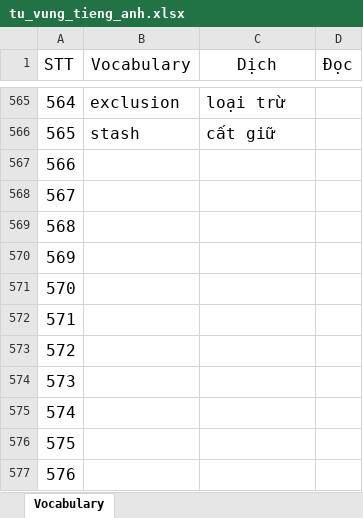
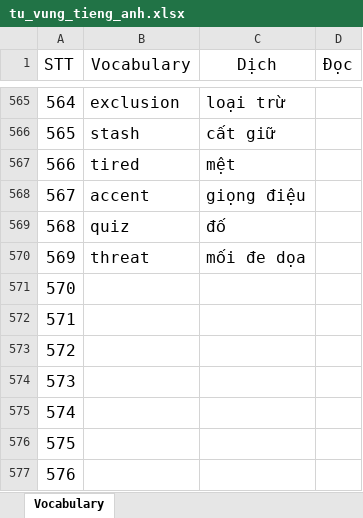
Before and after one commit to hieubuict96/Programming, an Excel workbook: document/tu_vung_tieng_anh.xlsx, sheet Vocabulary, drawn as a sheet; only a part is shown, gaps mark what is left out; values as stored, in another font and other column widths than the file's, no borders; table styles not drawn; the diff names each change by its address in the sheet, - before the commit and + after, or states it on an @@ line.

```diff
--- a/document/tu_vung_tieng_anh.xlsx (sheet Vocabulary)
+++ b/document/tu_vung_tieng_anh.xlsx (sheet Vocabulary)
-B567 (Vocabulary): (empty)
+B567 (Vocabulary): tired
-C567 (Dịch): (empty)
+C567 (Dịch): mệt
-B568 (Vocabulary): (empty)
+B568 (Vocabulary): accent
-C568 (Dịch): (empty)
+C568 (Dịch): giọng điệu
-B569 (Vocabulary): (empty)
+B569 (Vocabulary): quiz
-C569 (Dịch): (empty)
+C569 (Dịch): đố
-B570 (Vocabulary): (empty)
+B570 (Vocabulary): threat
-C570 (Dịch): (empty)
+C570 (Dịch): mối đe dọa
```
Also changed, not shown: 1 other file.
